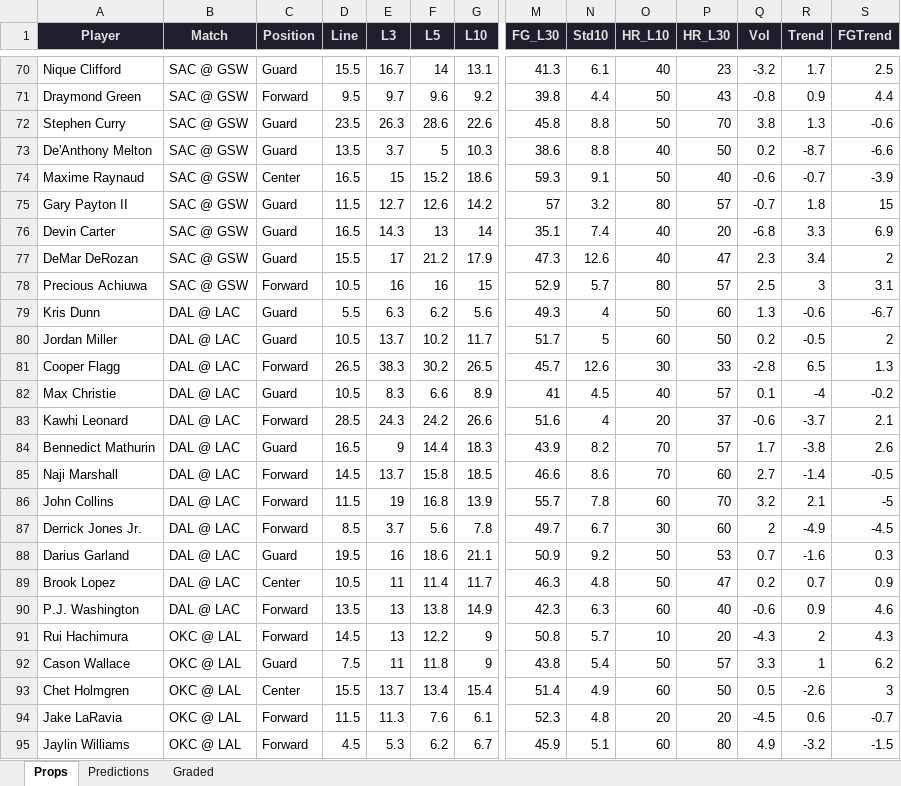
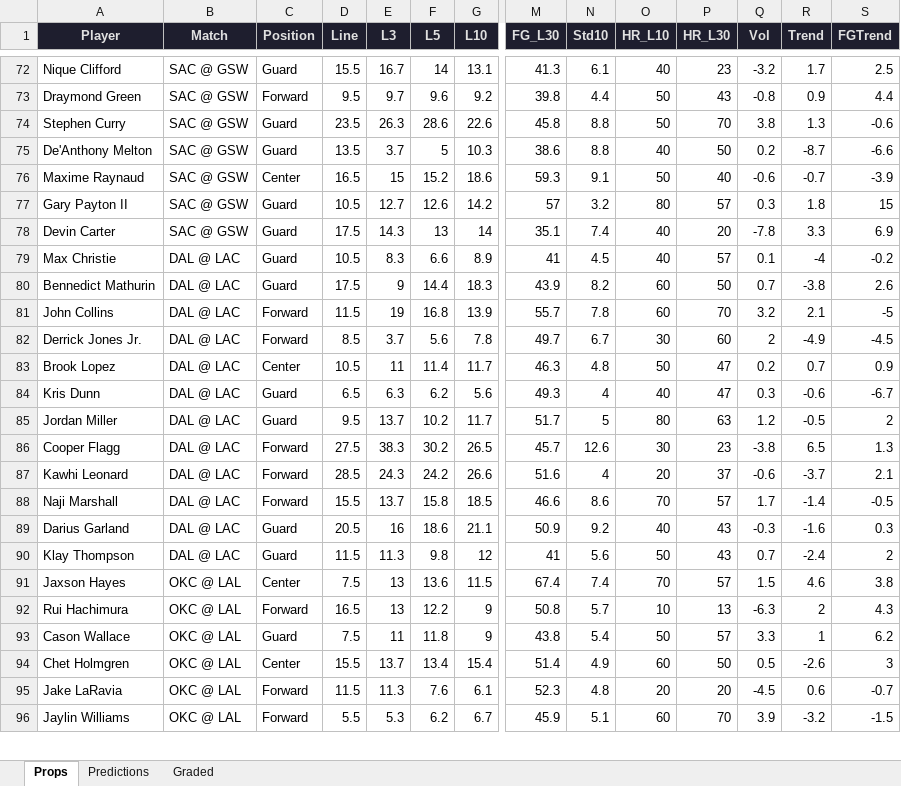
Before and after one commit to iamwerewolf1007/PropEdgeV11.0, an Excel workbook: daily/2026-04-07.xlsx, sheet Props, drawn as a sheet; only a part is shown, gaps mark what is left out; values as stored, in another font and other column widths than the file's, no borders; removed rows and columns are numbered as before the commit, all else as after; rows hold the shown columns only; the diff covers the shown part only; the diff names each change by its address in the sheet, - before the commit and + after, or states it on an @@ line.

```diff
--- a/daily/2026-04-07.xlsx (sheet Props)
+++ b/daily/2026-04-07.xlsx (sheet Props)
-D77 (Line): 11.5
+D77 (Line): 10.5
-Q77 (Vol): -0.7
+Q77 (Vol): 0.3
-D78 (Line): 16.5
+D78 (Line): 17.5
-Q78 (Vol): -6.8
+Q78 (Vol): -7.8
-row 77: DeMar DeRozan | SAC @ GSW | Guard | 15.5 | 17 | 21.2 | 17.9 | 47.3 | 12.6 | 40 | 47 | 2.3 | 3.4 | 2
-row 78: Precious Achiuwa | SAC @ GSW | Forward | 10.5 | 16 | 16 | 15 | 52.9 | 5.7 | 80 | 57 | 2.5 | 3 | 3.1
-row 79: Kris Dunn | DAL @ LAC | Guard | 5.5 | 6.3 | 6.2 | 5.6 | 49.3 | 4 | 50 | 60 | 1.3 | -0.6 | -6.7
-row 80: Jordan Miller | DAL @ LAC | Guard | 10.5 | 13.7 | 10.2 | 11.7 | 51.7 | 5 | 60 | 50 | 0.2 | -0.5 | 2
-row 81: Cooper Flagg | DAL @ LAC | Forward | 26.5 | 38.3 | 30.2 | 26.5 | 45.7 | 12.6 | 30 | 33 | -2.8 | 6.5 | 1.3
-D80 (Line): 16.5
+D80 (Line): 17.5
-O80 (HR_L10): 70
+O80 (HR_L10): 60
-P80 (HR_L30): 57
+P80 (HR_L30): 50
-Q80 (Vol): 1.7
+Q80 (Vol): 0.7
-row 85: Naji Marshall | DAL @ LAC | Forward | 14.5 | 13.7 | 15.8 | 18.5 | 46.6 | 8.6 | 70 | 60 | 2.7 | -1.4 | -0.5
-row 88: Darius Garland | DAL @ LAC | Guard | 19.5 | 16 | 18.6 | 21.1 | 50.9 | 9.2 | 50 | 53 | 0.7 | -1.6 | 0.3
-row 90: P.J. Washington | DAL @ LAC | Forward | 13.5 | 13 | 13.8 | 14.9 | 42.3 | 6.3 | 60 | 40 | -0.6 | 0.9 | 4.6
+row 84: Kris Dunn | DAL @ LAC | Guard | 6.5 | 6.3 | 6.2 | 5.6 | 49.3 | 4 | 40 | 47 | 0.3 | -0.6 | -6.7
+row 85: Jordan Miller | DAL @ LAC | Guard | 9.5 | 13.7 | 10.2 | 11.7 | 51.7 | 5 | 80 | 63 | 1.2 | -0.5 | 2
+row 86: Cooper Flagg | DAL @ LAC | Forward | 27.5 | 38.3 | 30.2 | 26.5 | 45.7 | 12.6 | 30 | 23 | -3.8 | 6.5 | 1.3
@@ row 83 moved to row 87: Kawhi Leonard @@
+row 88: Naji Marshall | DAL @ LAC | Forward | 15.5 | 13.7 | 15.8 | 18.5 | 46.6 | 8.6 | 70 | 57 | 1.7 | -1.4 | -0.5
+row 89: Darius Garland | DAL @ LAC | Guard | 20.5 | 16 | 18.6 | 21.1 | 50.9 | 9.2 | 40 | 43 | -0.3 | -1.6 | 0.3
+row 90: Klay Thompson | DAL @ LAC | Guard | 11.5 | 11.3 | 9.8 | 12 | 41 | 5.6 | 50 | 43 | 0.7 | -2.4 | 2
+row 91: Jaxson Hayes | OKC @ LAL | Center | 7.5 | 13 | 13.6 | 11.5 | 67.4 | 7.4 | 70 | 57 | 1.5 | 4.6 | 3.8
-D92 (Line): 14.5
+D92 (Line): 16.5
-P92 (HR_L30): 20
+P92 (HR_L30): 13
-Q92 (Vol): -4.3
+Q92 (Vol): -6.3
-D96 (Line): 4.5
+D96 (Line): 5.5
-P96 (HR_L30): 80
+P96 (HR_L30): 70
-Q96 (Vol): 4.9
+Q96 (Vol): 3.9
```
Also changed, not shown: 11 added rows, 9 removed rows, 3 moved rows and 113 edited cells elsewhere in this sheet, sheet Predictions, sheet Graded, 2 other files.
